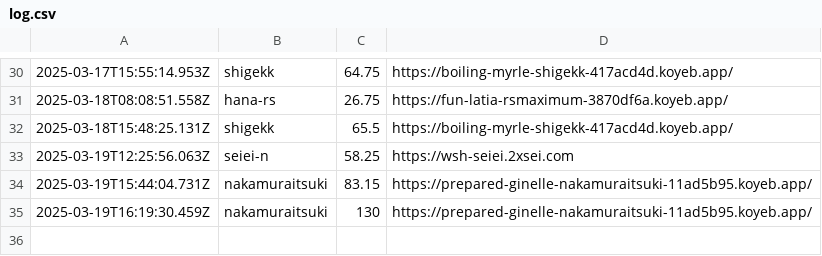
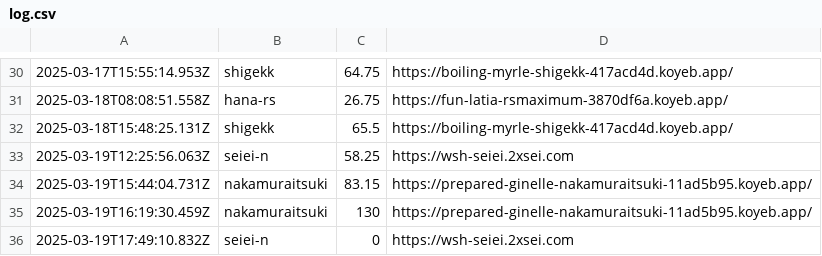
Before and after one commit to saitamau-maximum/web-speed-hackathon-2024-scoring-tool-for-2025, a CSV file: log.csv, drawn as a sheet; only a part is shown, gaps mark what is left out; the diff names each change by its address in the sheet, - before the commit and + after, or states it on an @@ line.

```diff
--- a/log.csv
+++ b/log.csv
+row 36: 2025-03-19T17:49:10.832Z | seiei-n | 0 | https://wsh-seiei.2xsei.com
```
Also changed, not shown: score.csv, 1 other file.
